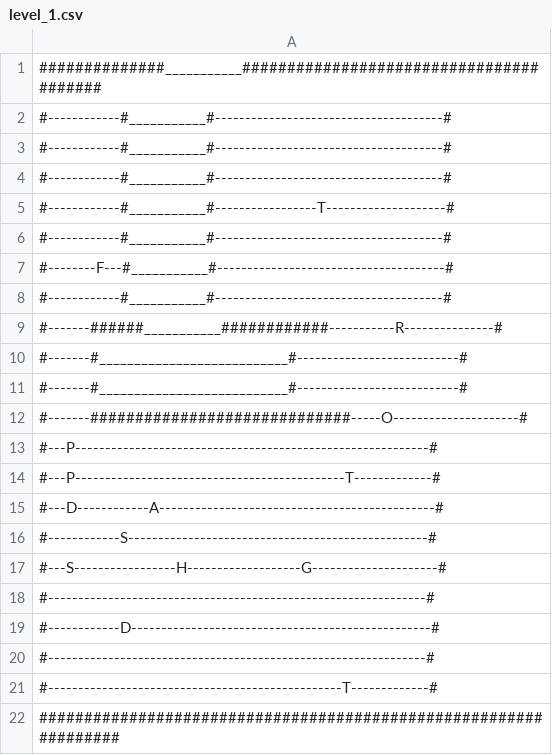
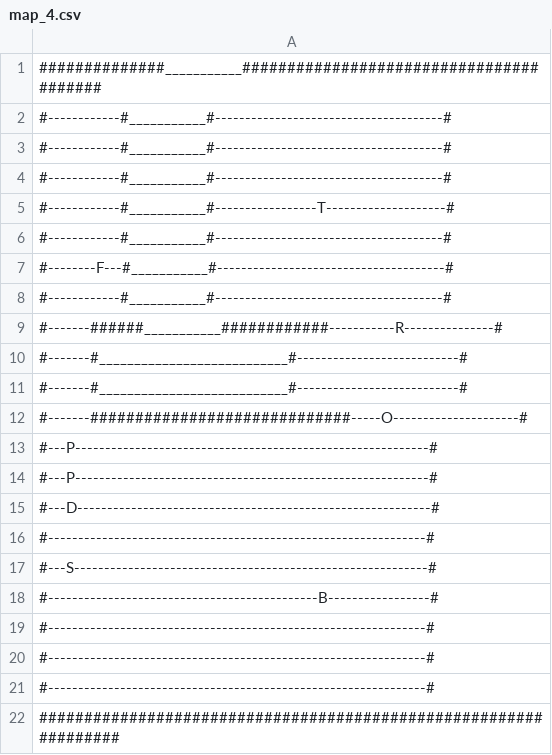
Before and after one commit to piotrpoloczek/PythonRougelikeGame, a CSV file: maps/map_4.csv (was maps/level_1.csv), drawn as a sheet.

```diff
--- a/maps/level_1.csv
+++ b/maps/map_4.csv
@@ -13,10 +13,10 @@
 #---P-----------------------------------------------------------#
-#---P---------------------------------------------T-------------#
-#---D------------A----------------------------------------------#
-#------------S--------------------------------------------------#
-#---S-----------------H-------------------G---------------------#
+#---P-----------------------------------------------------------#
+#---D-----------------------------------------------------------#
 #---------------------------------------------------------------#
-#------------D--------------------------------------------------#
+#---S-----------------------------------------------------------#
+#---------------------------------------------B-----------------#
 #---------------------------------------------------------------#
-#-------------------------------------------------T-------------#
+#---------------------------------------------------------------#
+#---------------------------------------------------------------#
 #################################################################
```
Also changed, not shown: 17 other files.
